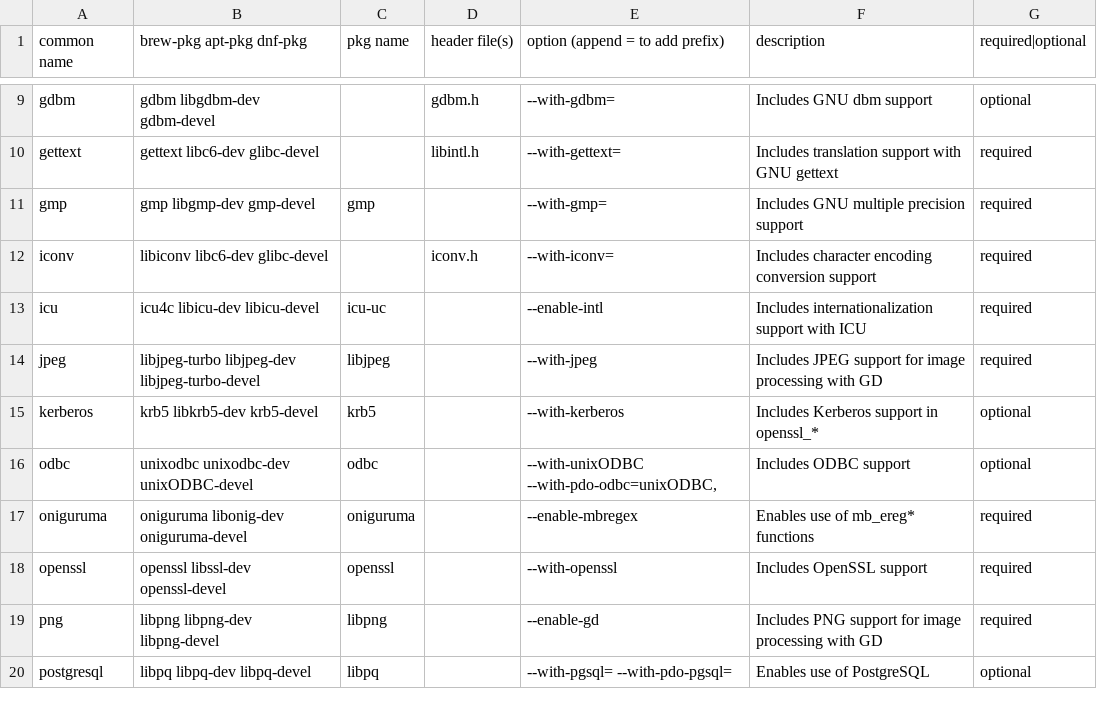
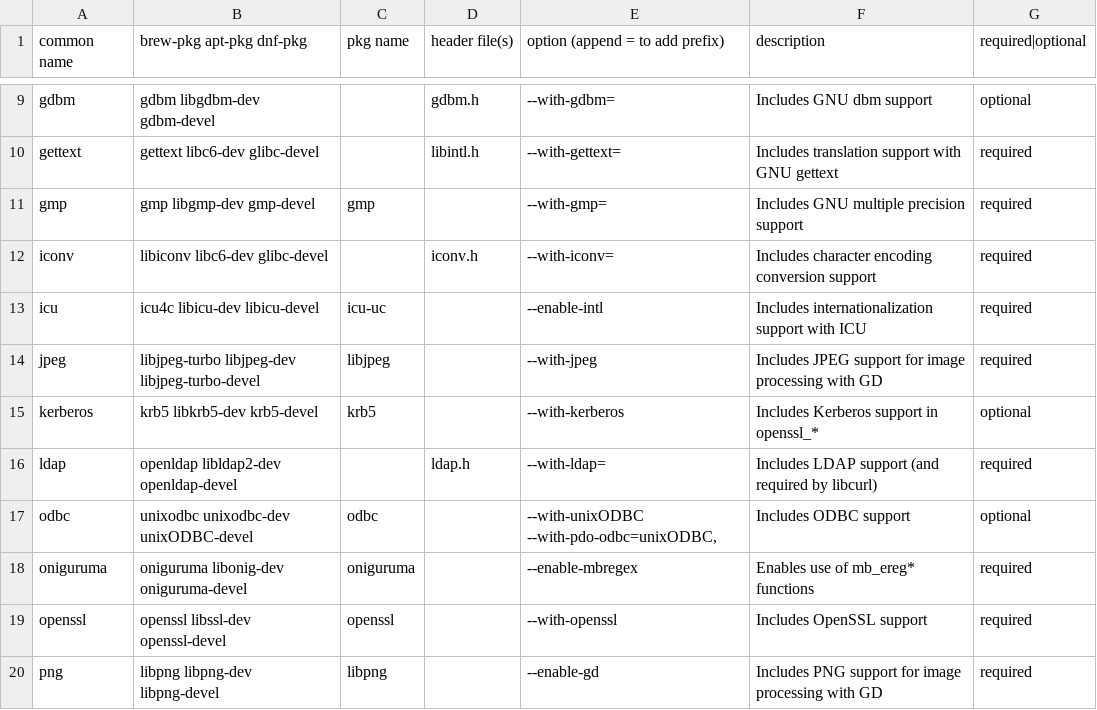
Before and after one commit to ramsey/asdf-php, a TSV file: lib/options.tsv, drawn as a sheet; only a part is shown, gaps mark what is left out; the shorter side is filled out with more unchanged rows; the diff names each change by its address in the sheet, - before the commit and + after, or states it on an @@ line.

Commit message:
Add LDAP as a required dependency, sinc libcurl needs it

```diff
--- a/lib/options.tsv
+++ b/lib/options.tsv
+row 16: ldap | openldap libldap2-dev openldap-devel |  | ldap.h | --with-ldap= | Includes LDAP support (and required by libcurl) | required
```
Also changed, not shown: 1 other file.
